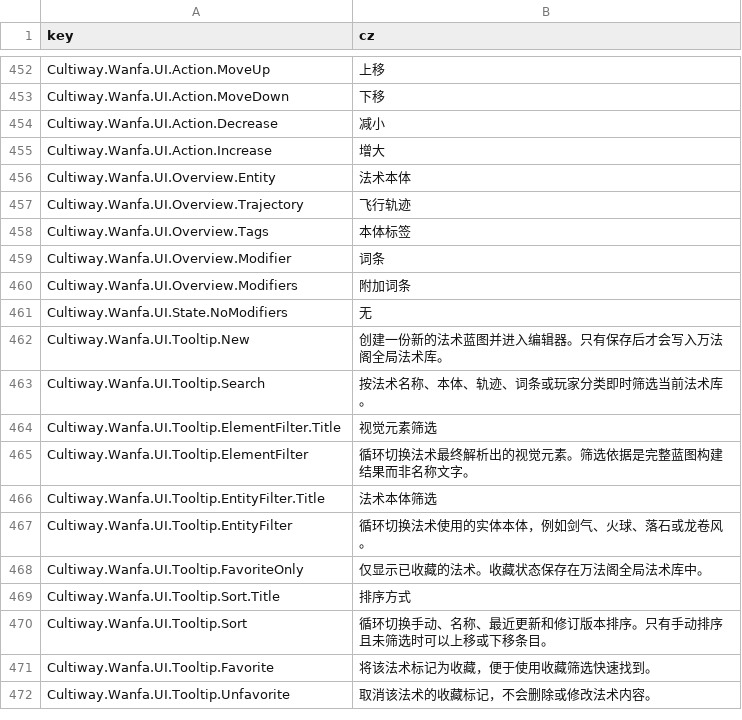
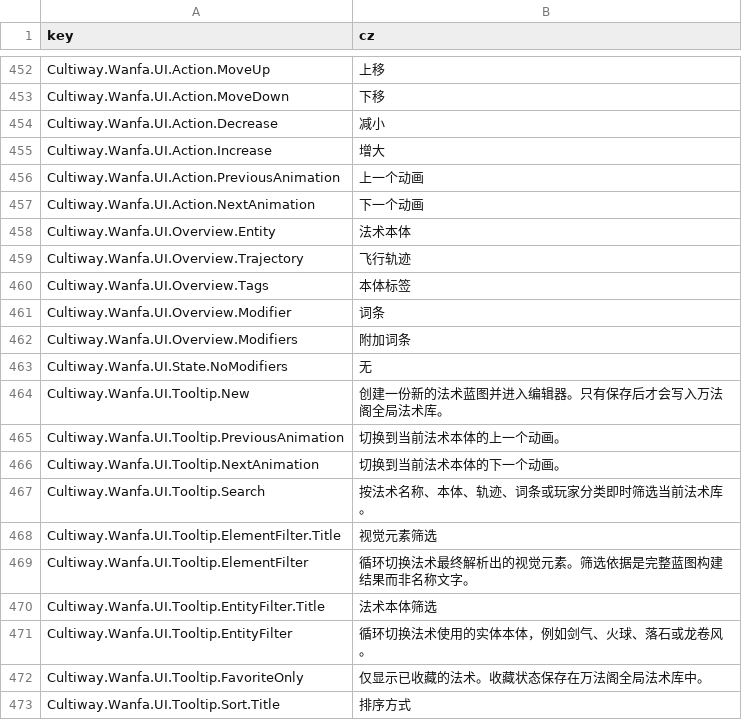
Before and after one commit to inmny/Cultiway-Reborn, a CSV file: Locales/ui.csv, drawn as a sheet; only a part is shown, gaps mark what is left out; the shorter side is filled out with more unchanged rows; the diff names each change by its address in the sheet, - before the commit and + after, or states it on an @@ line.

```diff
--- a/Locales/ui.csv
+++ b/Locales/ui.csv
+row 456: Cultiway.Wanfa.UI.Action.PreviousAnimation | 上一个动画
+row 457: Cultiway.Wanfa.UI.Action.NextAnimation | 下一个动画
+row 465: Cultiway.Wanfa.UI.Tooltip.PreviousAnimation | 切换到当前法术本体的上一个动画。
+row 466: Cultiway.Wanfa.UI.Tooltip.NextAnimation | 切换到当前法术本体的下一个动画。
```
Also changed, not shown: 3 other files.
